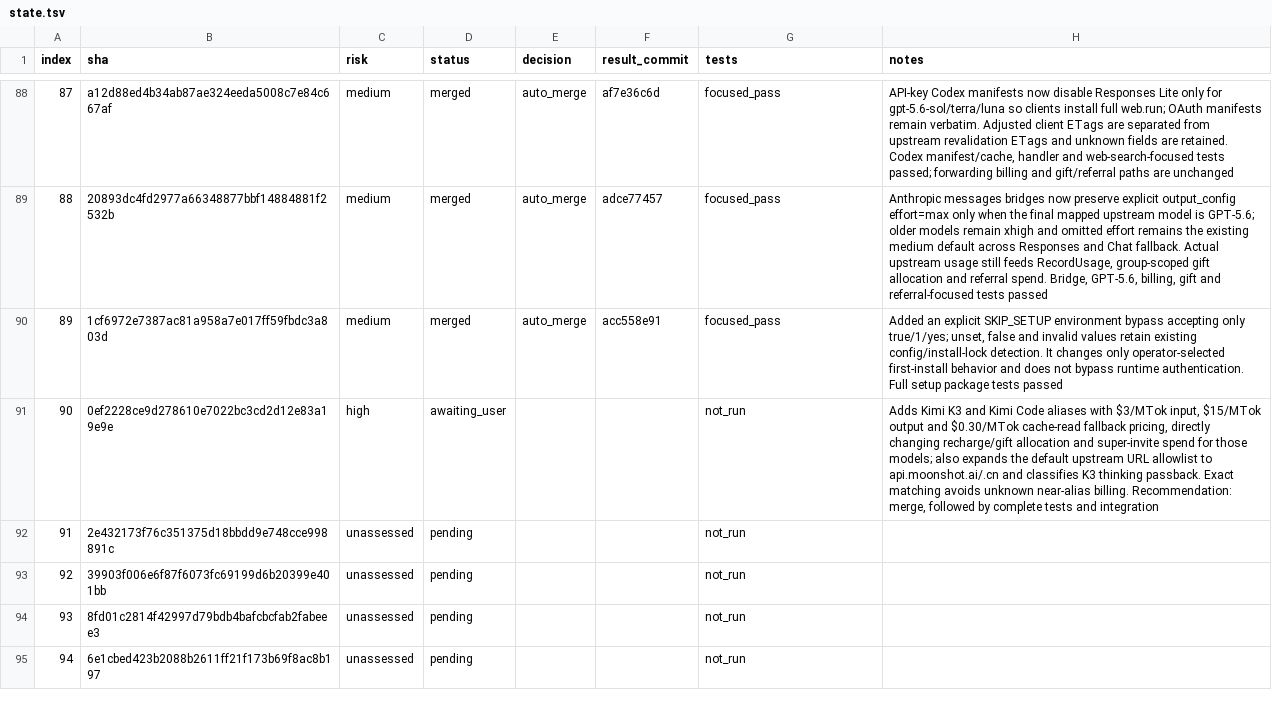
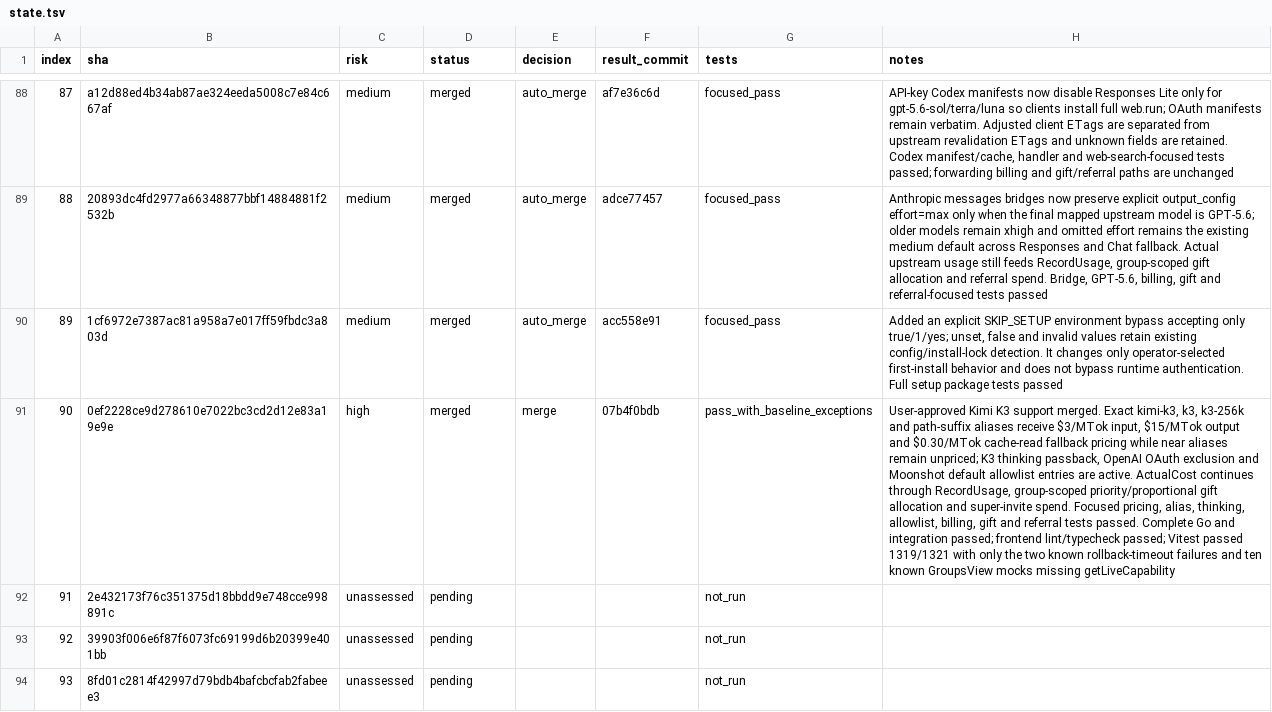
Before and after one commit to walaqi/sub2api, a TSV file: merge-state/sync-2-merge-v3/state.tsv, drawn as a sheet; only a part is shown, gaps mark what is left out; the shorter side is filled out with more unchanged rows; the diff names each change by its address in the sheet, - before the commit and + after, or states it on an @@ line.

Commit message:
chore(merge): record upstream commit 90

```diff
--- a/merge-state/sync-2-merge-v3/state.tsv
+++ b/merge-state/sync-2-merge-v3/state.tsv
-D91 (status): awaiting_user
+D91 (status): merged
-E91 (decision): (empty)
+E91 (decision): merge
-F91 (result_commit): (empty)
+F91 (result_commit): 07b4f0bdb
-G91 (tests): not_run
+G91 (tests): pass_with_baseline_exceptions
-H91 (notes): Adds Kimi K3 and Kimi Code aliases with $3/MTok input, $15/MTok output and $0.30/MTok cache-read fallback pricing, directly changing recharge/gift allocation and super-invite spend for those models; also expands the default upstream URL allowlist to api.moonshot.ai/.cn and classifies K3 thinking passback. Exact matching avoids unknown near-alias billing. Recommendation: merge, followed by complete tests and integration
+H91 (notes): User-approved Kimi K3 support merged. Exact kimi-k3, k3, k3-256k and path-suffix aliases receive $3/MTok input, $15/MTok output and $0.30/MTok cache-read fallback pricing while near aliases remain unpriced; K3 thinking passback, OpenAI OAuth exclusion and Moonshot default allowlist entries are active. ActualCost continues through RecordUsage, group-scoped priority/proportional gift allocation and super-invite spend. Focused pricing, alias, thinking, allowlist, billing, gift and referral tests passed. Complete Go and integration passed; frontend lint/typecheck passed; Vitest passed 1319/1321 with only the two known rollback-timeout failures and ten known GroupsView mocks missing getLiveCapability
```
Also changed, not shown: 1 other file.
